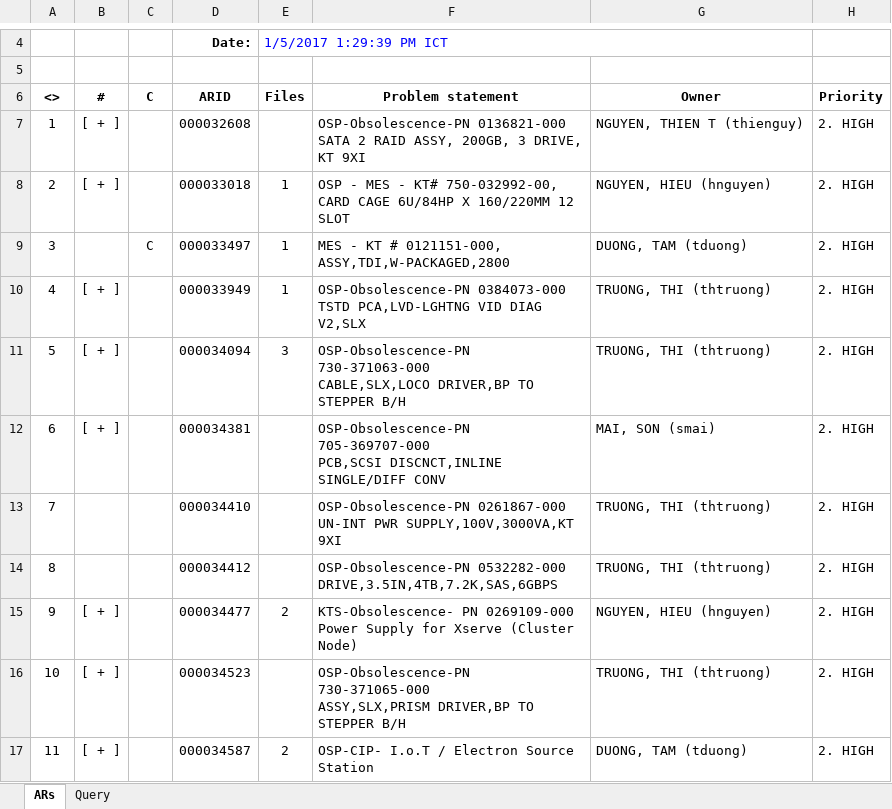
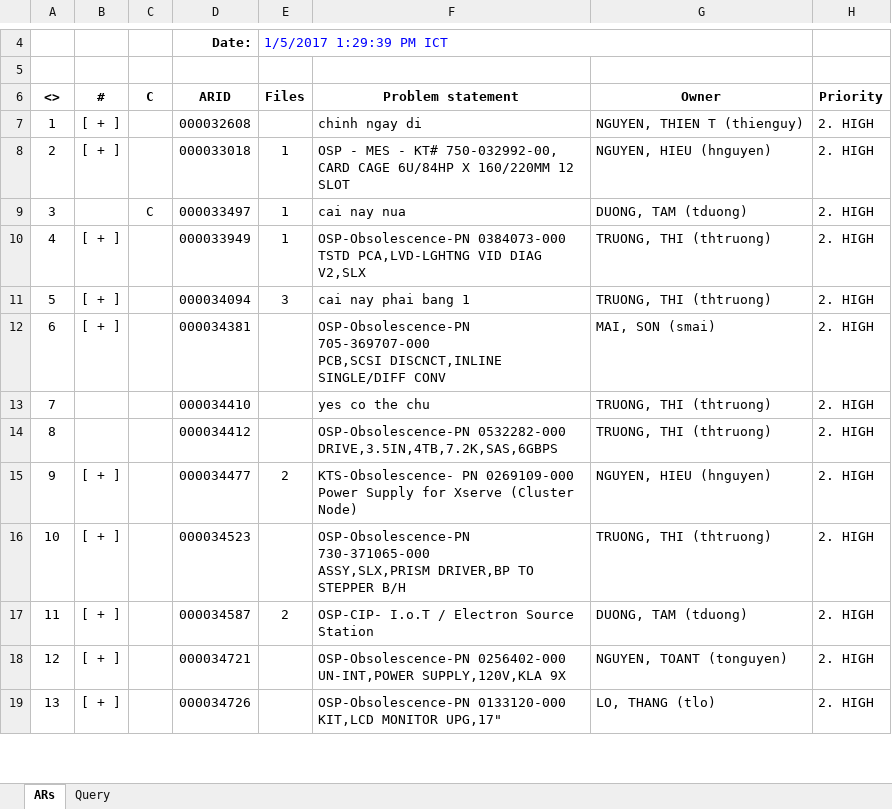
Before and after one commit to anphan2410/Working, an Excel workbook: AR_Report.xlsx, sheet ARs, drawn as a sheet; only a part is shown, gaps mark what is left out; the shorter side is filled out with more unchanged rows; values as stored, in another font and other column widths than the file's, no borders; ↵ is a line break in a cell; the diff names each change by its address in the sheet, - before the commit and + after, or states it on an @@ line.

```diff
--- a/AR_Report.xlsx (sheet ARs)
+++ b/AR_Report.xlsx (sheet ARs)
-F7 (Problem statement): OSP-Obsolescence-PN 0136821-000 ↵ SATA 2 RAID ASSY, 200GB, 3 DRIVE, KT 9XI
+F7 (Problem statement): chinh ngay di
-F9 (Problem statement): MES - KT # 0121151-000, ASSY,TDI,W-PACKAGED,2800
+F9 (Problem statement): cai nay nua
-F11 (Problem statement): OSP-Obsolescence-PN 730-371063-000 ↵ CABLE,SLX,LOCO DRIVER,BP TO STEPPER B/H
+F11 (Problem statement): cai nay phai bang 1
-F13 (Problem statement): OSP-Obsolescence-PN 0261867-000 ↵ UN-INT PWR SUPPLY,100V,3000VA,KT 9XI
+F13 (Problem statement): yes co the chu
```
Also changed, not shown: 3 other files.
